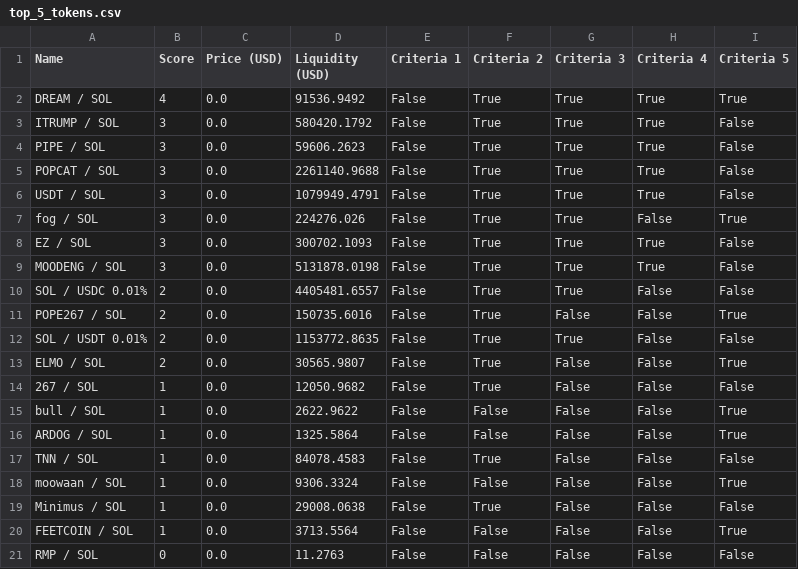
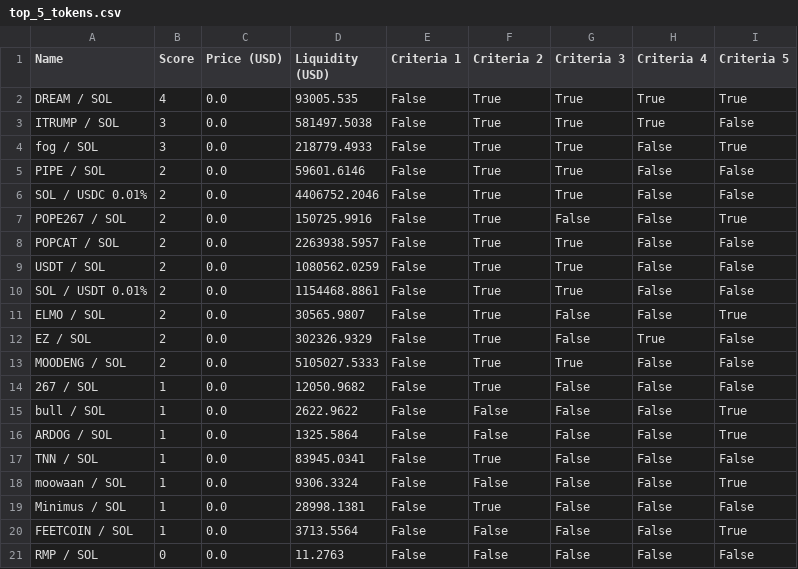
Before and after one commit to Gun1-dot/MemeCoin_GunTracker, a CSV file: data/top_5_tokens.csv, drawn as a sheet.

Commit message:
Update top_5_tokens.csv

```diff
--- a/data/top_5_tokens.csv
+++ b/data/top_5_tokens.csv
@@ -1,14 +1,14 @@
 Name,Score,Price (USD),Liquidity (USD),Criteria 1,Criteria 2,Criteria 3,Criteria 4,Criteria 5
-DREAM / SOL,4,0.0,91536.9492,False,True,True,True,True
-ITRUMP / SOL,3,0.0,580420.1792,False,True,True,True,False
-PIPE / SOL,3,0.0,59606.2623,False,True,True,True,False
-POPCAT / SOL,3,0.0,2261140.9688,False,True,True,True,False
-USDT / SOL,3,0.0,1079949.4791,False,True,True,True,False
-fog / SOL,3,0.0,224276.026,False,True,True,False,True
-EZ / SOL,3,0.0,300702.1093,False,True,True,True,False
-MOODENG / SOL,3,0.0,5131878.0198,False,True,True,True,False
-SOL / USDC 0.01%,2,0.0,4405481.6557,False,True,True,False,False
-POPE267 / SOL,2,0.0,150735.6016,False,True,False,False,True
-SOL / USDT 0.01%,2,0.0,1153772.8635,False,True,True,False,False
+DREAM / SOL,4,0.0,93005.535,False,True,True,True,True
+ITRUMP / SOL,3,0.0,581497.5038,False,True,True,True,False
+fog / SOL,3,0.0,218779.4933,False,True,True,False,True
+PIPE / SOL,2,0.0,59601.6146,False,True,True,False,False
+SOL / USDC 0.01%,2,0.0,4406752.2046,False,True,True,False,False
+POPE267 / SOL,2,0.0,150725.9916,False,True,False,False,True
+POPCAT / SOL,2,0.0,2263938.5957,False,True,True,False,False
+USDT / SOL,2,0.0,1080562.0259,False,True,True,False,False
+SOL / USDT 0.01%,2,0.0,1154468.8861,False,True,True,False,False
 ELMO / SOL,2,0.0,30565.9807,False,True,False,False,True
+EZ / SOL,2,0.0,302326.9329,False,True,False,True,False
+MOODENG / SOL,2,0.0,5105027.5333,False,True,True,False,False
 267 / SOL,1,0.0,12050.9682,False,True,False,False,False
@@ -16,5 +16,5 @@ bull / SOL,1,0.0,2622.9622,False,False,False,False,True
 ARDOG / SOL,1,0.0,1325.5864,False,False,False,False,True
-TNN / SOL,1,0.0,84078.4583,False,True,False,False,False
+TNN / SOL,1,0.0,83945.0341,False,True,False,False,False
 moowaan / SOL,1,0.0,9306.3324,False,False,False,False,True
-Minimus / SOL,1,0.0,29008.0638,False,True,False,False,False
+Minimus / SOL,1,0.0,28998.1381,False,True,False,False,False
 FEETCOIN / SOL,1,0.0,3713.5564,False,False,False,False,True
```
